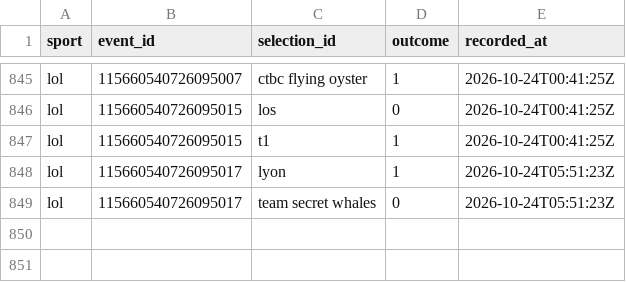
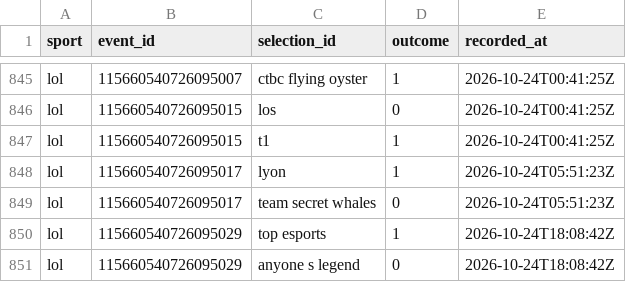
Before and after one commit to huuhuannt1998/f1-lol-quant, a CSV file: ledger/results.csv, drawn as a sheet; only a part is shown, gaps mark what is left out.

```diff
--- a/ledger/results.csv
+++ b/ledger/results.csv
@@ -849 +849,3 @@ lol,115660540726095017,lyon,1,2026-10-24T05:51:23Z
 lol,115660540726095017,team secret whales,0,2026-10-24T05:51:23Z
+lol,115660540726095029,top esports,1,2026-10-24T18:08:42Z
+lol,115660540726095029,anyone s legend,0,2026-10-24T18:08:42Z
```
Also changed, not shown: ledger/predictions.csv, 3 other files.
